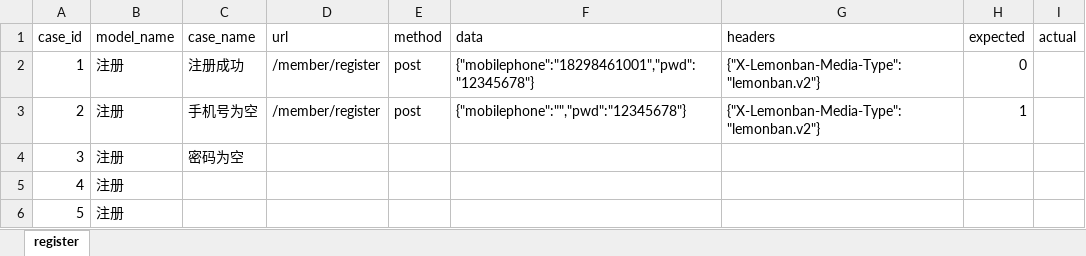
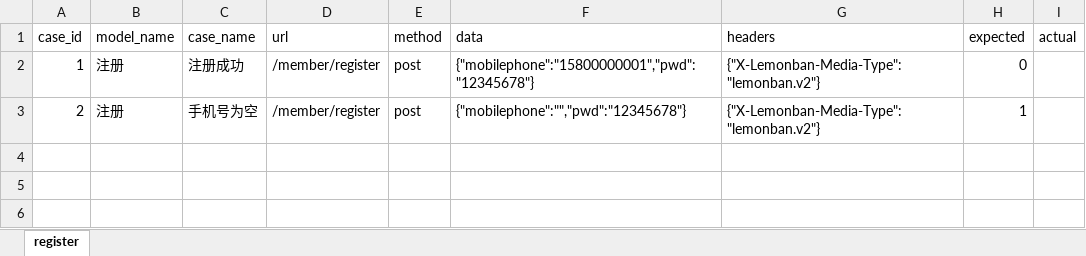
Before and after one commit to guo-dongdong/auto_framework, an Excel workbook: data/cases.xlsx, sheet register, drawn as a sheet; values as stored, in another font and other column widths than the file's, no borders; the diff names each change by its address in the sheet, - before the commit and + after, or states it on an @@ line.

```diff
--- a/data/cases.xlsx (sheet register)
+++ b/data/cases.xlsx (sheet register)
-F2 (data): {"mobilephone":"18298461001","pwd":"12345678"}
+F2 (data): {"mobilephone":"15800000001","pwd":"12345678"}
-row 4: 3 | 注册 | 密码为空
-row 5: 4 | 注册
-row 6: 5 | 注册
```
Also changed, not shown: 8 other files.
